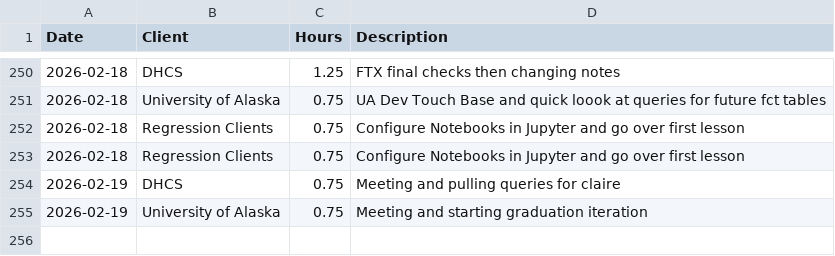
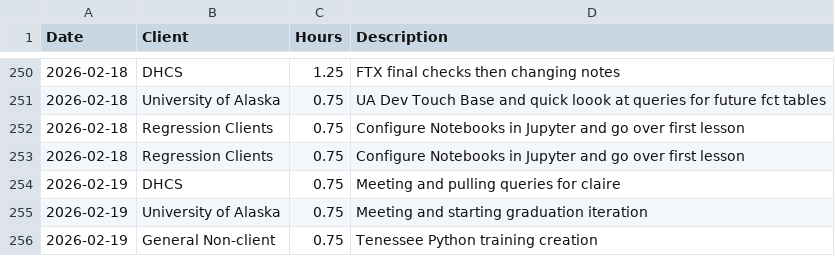
Before and after one commit to cole-nash-plante/hours_app, a CSV file: data/hours.csv, drawn as a sheet; only a part is shown, gaps mark what is left out; the diff names each change by its address in the sheet, - before the commit and + after, or states it on an @@ line.

Commit message:
Updated hours log

```diff
--- a/data/hours.csv
+++ b/data/hours.csv
+row 256: 2026-02-19 | General Non-client | 0.75 | Tenessee Python training creation
```
